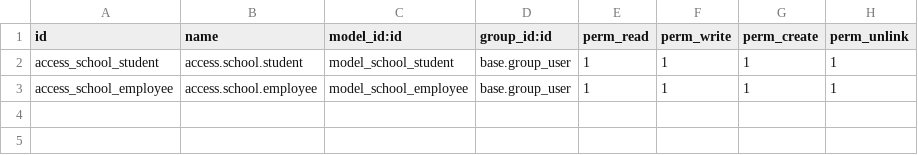
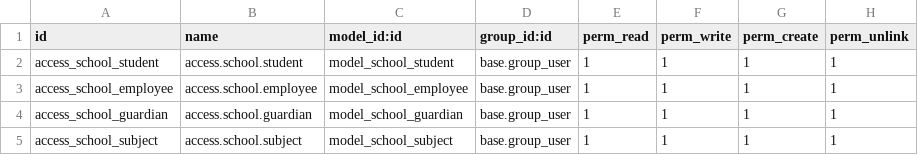
Before and after one commit to tomosiako/School-Management-System-Odoo17-, a CSV file: custom_addons/om_school/security/ir.model.access.csv, drawn as a sheet.

Commit message:
added several models and the tree and view forms

```diff
--- a/custom_addons/om_school/security/ir.model.access.csv
+++ b/custom_addons/om_school/security/ir.model.access.csv
@@ -3 +3,3 @@ access_school_student,access.school.student,model_school_student,base.group_user
 access_school_employee,access.school.employee,model_school_employee,base.group_user,1,1,1,1
+access_school_guardian,access.school.guardian,model_school_guardian,base.group_user,1,1,1,1
+access_school_subject,access.school.subject,model_school_subject,base.group_user,1,1,1,1
```
Also changed, not shown: 8 other files.
